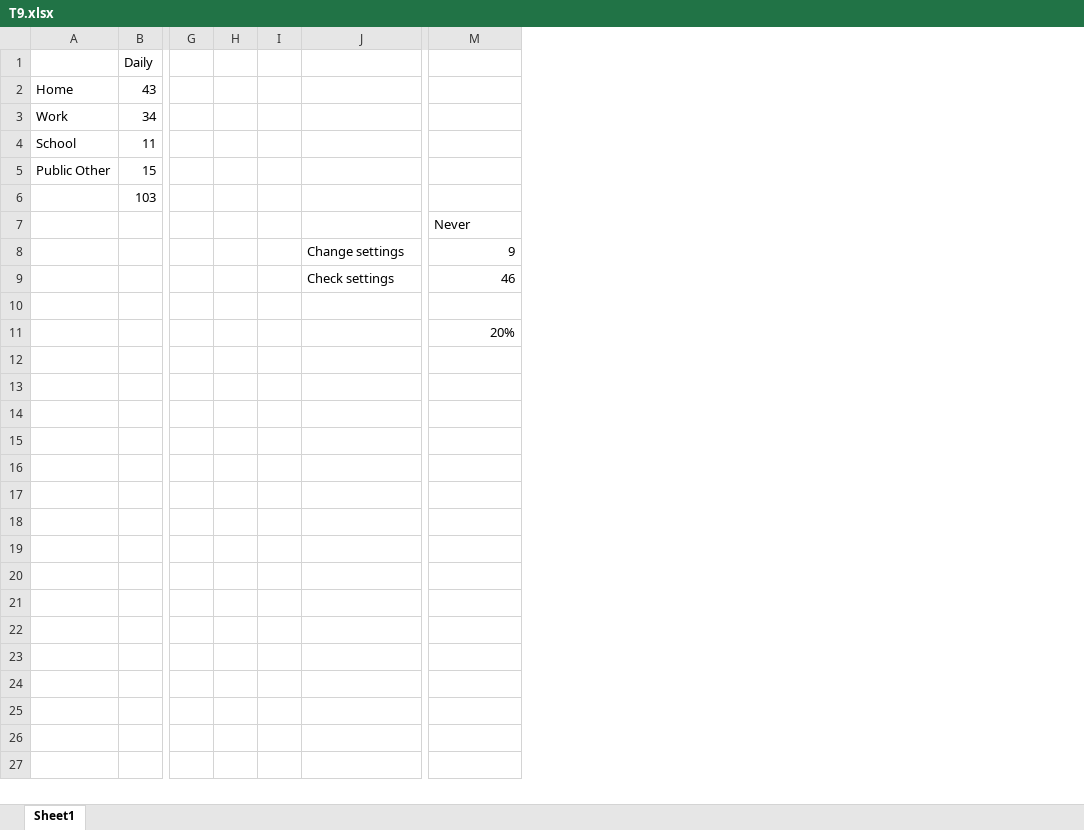
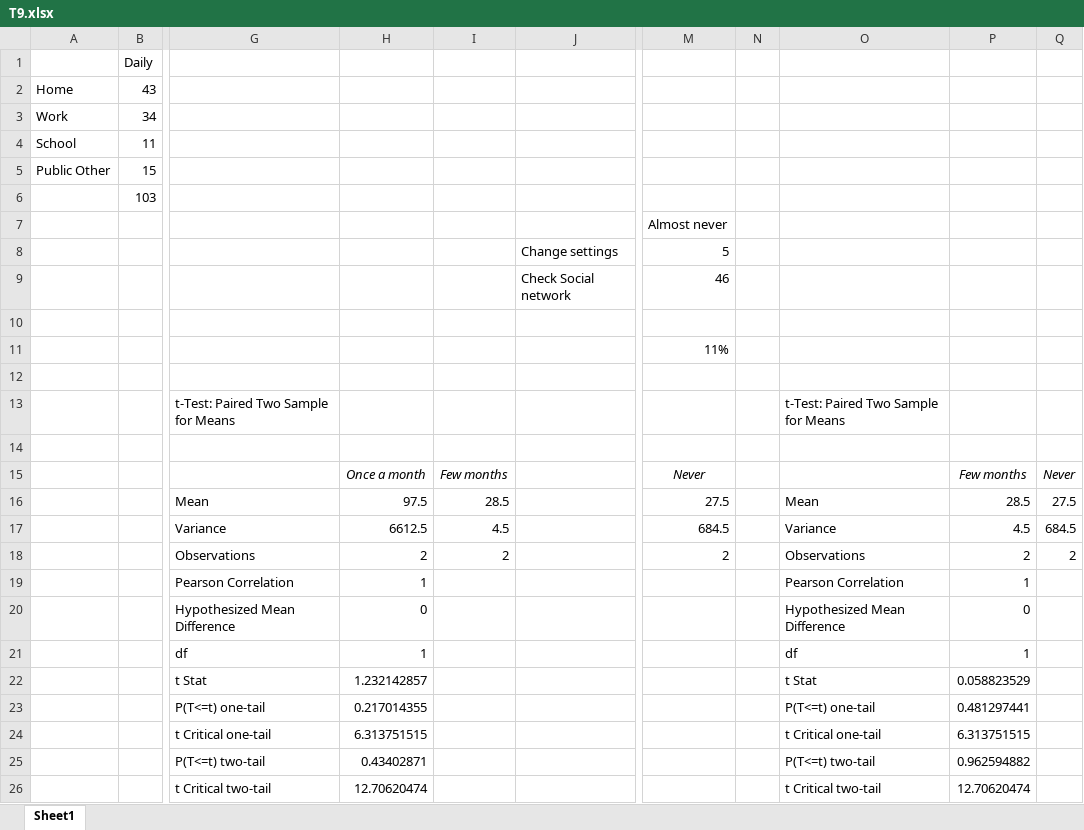
Before and after one commit to singhalpriyank/ProjectF13, an Excel workbook: T9.xlsx, sheet Sheet1, drawn as a sheet; only a part is shown, gaps mark what is left out; values as stored, in another font and other column widths than the file's, no borders; charts and pictures not drawn; removed rows and columns are numbered as before the commit, all else as after; rows hold the shown columns only; the diff names each change by its address in the sheet, - before the commit and + after, or states it on an @@ line.

```diff
--- a/T9.xlsx (sheet Sheet1)
+++ b/T9.xlsx (sheet Sheet1)
-column G, empty
-column H, empty
-column I, empty
+column G, empty
+column H, empty
+column I, empty
+column N, empty
+column O, empty
+column P, empty
+column Q, empty
-row 7:  |  |  |  |  |  | Never
+row 7:  |  |  |  |  |  | Almost never
-M8: 9
+M8: 5
-J9: Check settings
+J9: Check Social network
-M11: 20%
+M11: 11%
+row 12: (empty)
+row 13:  |  | t-Test: Paired Two Sample for Means |  |  |  |  |  | t-Test: Paired Two Sample for Means
+row 14: (empty)
+row 15:  |  |  | Once a month | Few months |  | Never |  |  | Few months | Never
+row 16:  |  | Mean | 97.5 | 28.5 |  | 27.5 |  | Mean | 28.5 | 27.5
+row 17:  |  | Variance | 6612.5 | 4.5 |  | 684.5 |  | Variance | 4.5 | 684.5
+row 18:  |  | Observations | 2 | 2 |  | 2 |  | Observations | 2 | 2
+row 19:  |  | Pearson Correlation | 1 |  |  |  |  | Pearson Correlation | 1
+row 20:  |  | Hypothesized Mean Difference | 0 |  |  |  |  | Hypothesized Mean Difference | 0
+row 21:  |  | df | 1 |  |  |  |  | df | 1
+row 22:  |  | t Stat | 1.232142857 |  |  |  |  | t Stat | 0.058823529
+row 23:  |  | P(T<=t) one-tail | 0.217014355 |  |  |  |  | P(T<=t) one-tail | 0.481297441
+row 24:  |  | t Critical one-tail | 6.313751515 |  |  |  |  | t Critical one-tail | 6.313751515
+row 25:  |  | P(T<=t) two-tail | 0.43402871 |  |  |  |  | P(T<=t) two-tail | 0.962594882
+row 26:  |  | t Critical two-tail | 12.70620474 |  |  |  |  | t Critical two-tail | 12.70620474
```
Also changed, not shown: charts or pictures, T1.xlsx, T3.xlsx, 5 other files.
